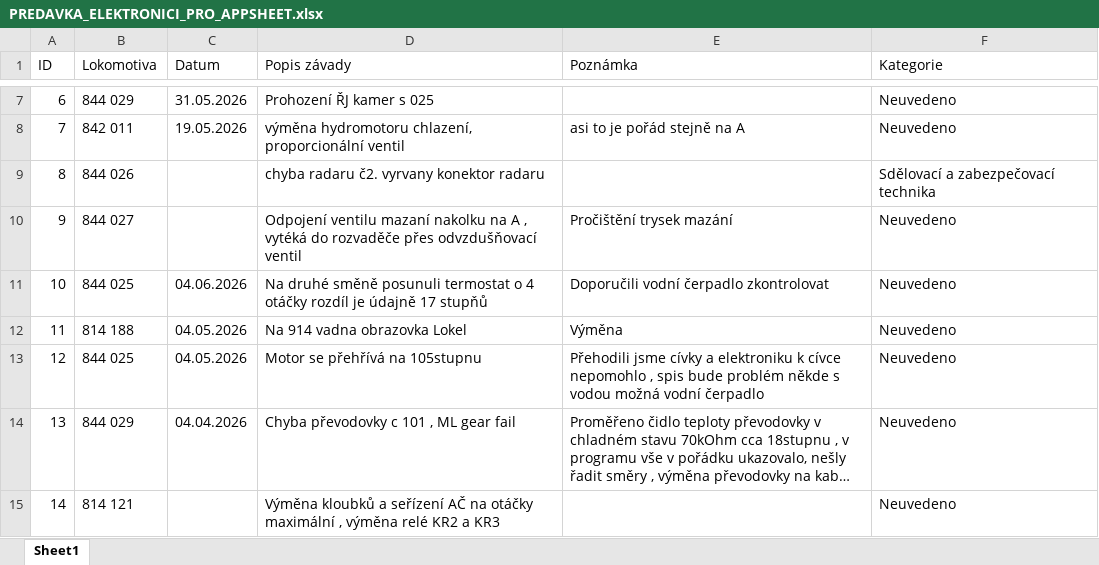
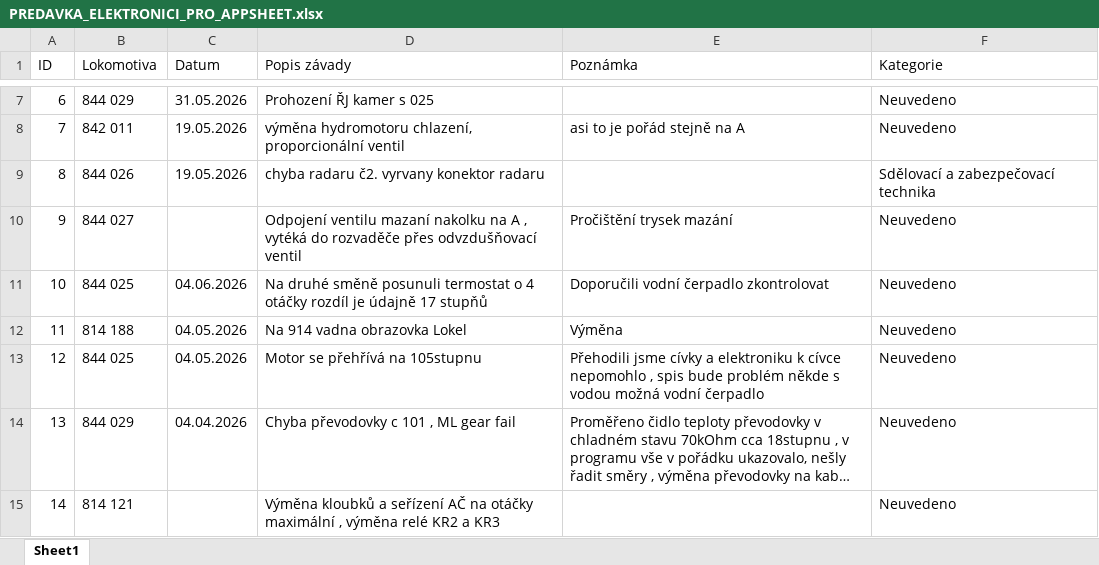
Before and after one commit to truckcsgofan-P5/evidence-zavad, an Excel workbook: PREDAVKA_ELEKTRONICI_PRO_APPSHEET.xlsx, sheet Sheet1, drawn as a sheet; only a part is shown, gaps mark what is left out; long unchanged cells end in …; values as stored, in another font and other column widths than the file's, no borders; the diff names each change by its address in the sheet, - before the commit and + after, or states it on an @@ line.

Commit message:
Hromadná úprava z tabulky (autor: Radek)

```diff
--- a/PREDAVKA_ELEKTRONICI_PRO_APPSHEET.xlsx (sheet Sheet1)
+++ b/PREDAVKA_ELEKTRONICI_PRO_APPSHEET.xlsx (sheet Sheet1)
-C9 (Datum): (empty)
+C9 (Datum): 19.05.2026
```
